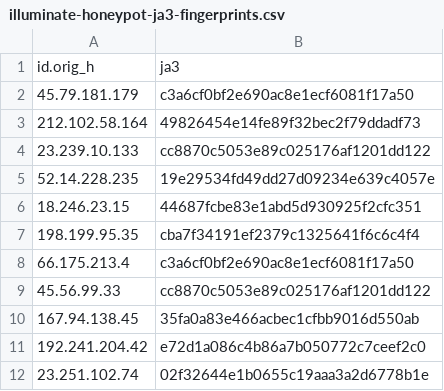
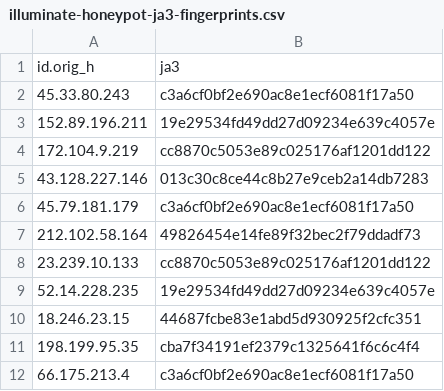
Before and after one commit to LeargasSecurity/ja3-fingerprint-repository, a CSV file: illuminate-honeypot-ja3-fingerprints.csv, drawn as a sheet; only a part is shown; the shorter side is filled out with more unchanged rows.

```diff
--- a/illuminate-honeypot-ja3-fingerprints.csv
+++ b/illuminate-honeypot-ja3-fingerprints.csv
@@ -1,2 +1,6 @@
 id.orig_h,ja3
+45.33.80.243,c3a6cf0bf2e690ac8e1ecf6081f17a50
+152.89.196.211,19e29534fd49dd27d09234e639c4057e
+172.104.9.219,cc8870c5053e89c025176af1201dd122
+43.128.227.146,013c30c8ce44c8b27e9ceb2a14db7283
 45.79.181.179,c3a6cf0bf2e690ac8e1ecf6081f17a50
```
Also changed, not shown: 1 other file.
